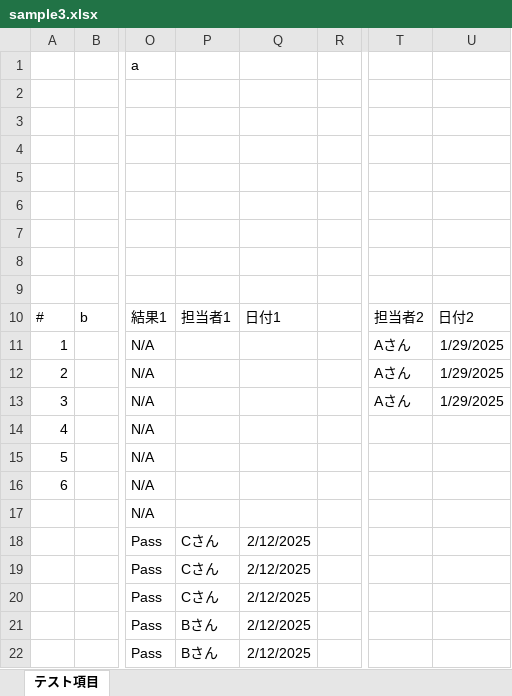
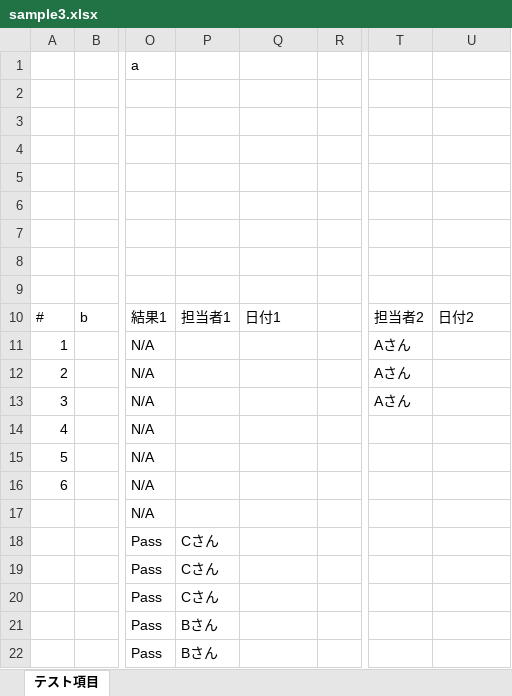
Before and after one commit to y24/TestProgressRecord, an Excel workbook: input_sample/sample3.xlsx, sheet テスト項目, drawn as a sheet; only a part is shown, gaps mark what is left out; values as stored, in another font and other column widths than the file's, no borders; the diff names each change by its address in the sheet, - before the commit and + after, or states it on an @@ line.

```diff
--- a/input_sample/sample3.xlsx (sheet テスト項目)
+++ b/input_sample/sample3.xlsx (sheet テスト項目)
-U11:U13: 1/29/2025
+U11:U13: (empty)
-Q18:Q22: 2/12/2025
+Q18:Q22: (empty)
```
Also changed, not shown: 3 other files.
